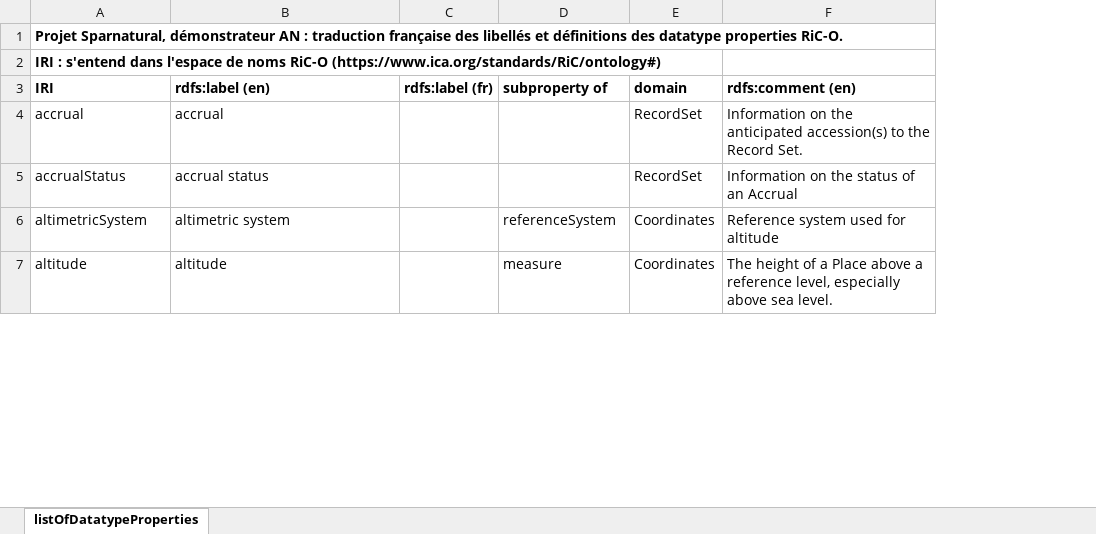
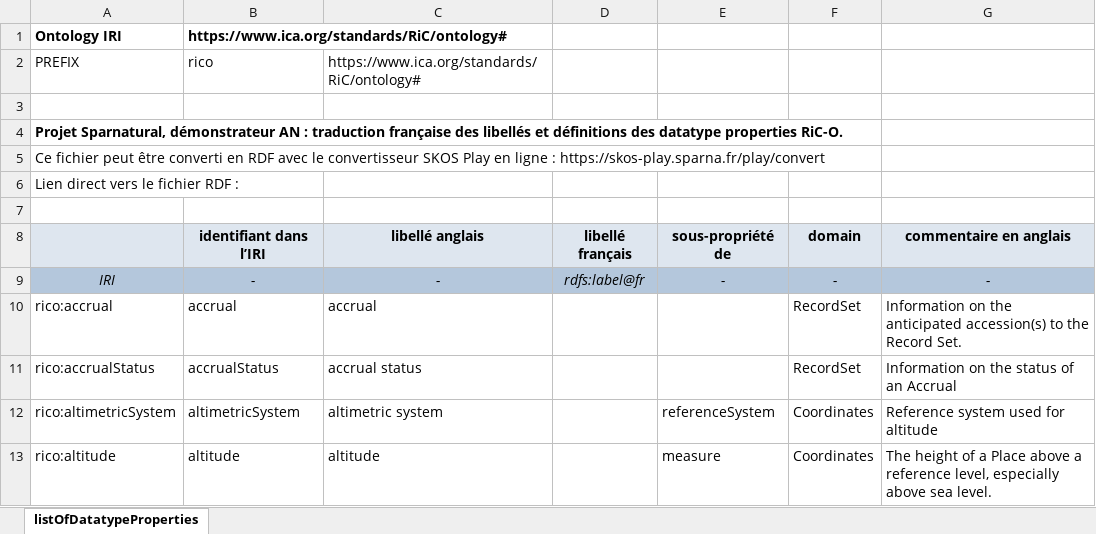
Before and after one commit to sparna-git/sparnatural-demonstrateur-an, an Excel workbook: RiC-O_0-2_listOfDatatypeProperties.xlsx, sheet listOfDatatypeProperties, drawn as a sheet; only a part is shown; values as stored, in another font and other column widths than the file's, no borders; removed rows and columns are numbered as before the commit, all else as after; the diff names each change by its address in the sheet, - before the commit and + after, or states it on an @@ line.

```diff
--- a/RiC-O_0-2_listOfDatatypeProperties.xlsx (sheet listOfDatatypeProperties)
+++ b/RiC-O_0-2_listOfDatatypeProperties.xlsx (sheet listOfDatatypeProperties)
+column A, row 1: Ontology IRI; row 4: Projet Sparnatural, démonstrateur AN : traduction française des libellés et définitions des datatype properties RiC-O.; rows 10-13: rico:accrual | rico:accrualStatus | rico:altimetricSystem | rico:altitude
-column C, row 3: rdfs:label (fr)
+column D, empty
-B1: Projet Sparnatural, démonstrateur AN : traduction française des libellés et définitions des datatype properties RiC-O.
+B1: https://www.ica.org/standards/RiC/ontology#
-A1:F1 merged
+row 2: PREFIX | rico | https://www.ica.org/standards/RiC/ontology#
-B3: IRI : s'entend dans l'espace de noms RiC-O (https://www.ica.org/standards/RiC/ontology#)
+B3: (empty)
-B4: IRI
+B4: (empty)
-C4: rdfs:label (en)
+C4: (empty)
-E4: subproperty of
+E4: (empty)
-F4: domain
+F4: (empty)
-G4: rdfs:comment (en)
+G4: (empty)
+row 5: Ce fichier peut être converti en RDF avec le convertisseur SKOS Play en ligne : https://skos-play.sparna.fr/play/convert
+row 6: Lien direct vers le fichier RDF :
+row 7: (empty)
+row 8:  | identifiant dans l’IRI | libellé anglais | libellé français | sous-propriété de | domain | commentaire en anglais
+row 9: IRI | - | - | rdfs:label@fr | - | - | -
```
Also changed, not shown: RiC-O_0-2_listOfClasses.xlsx.
